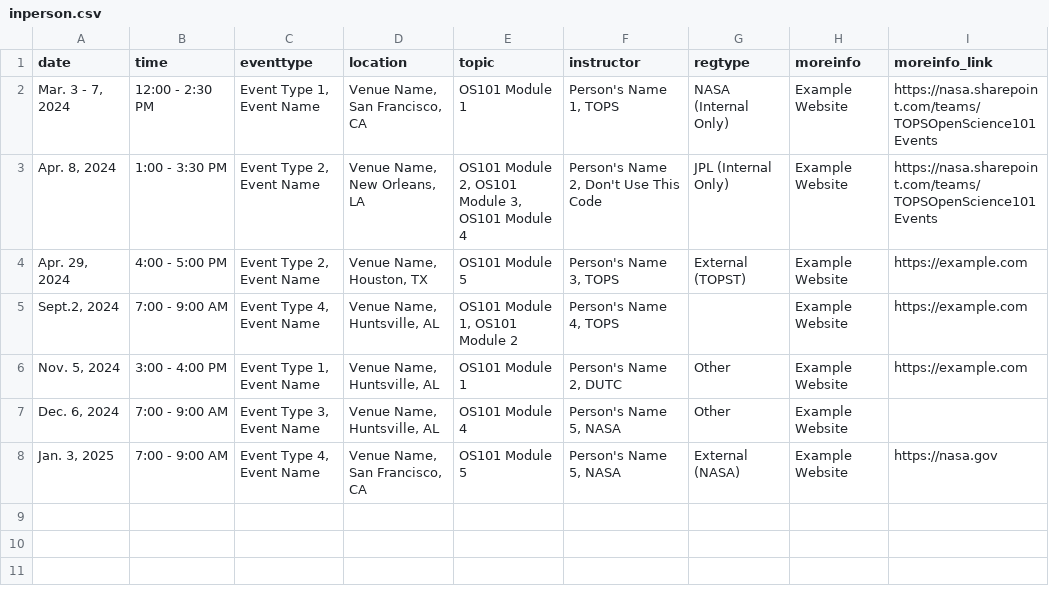
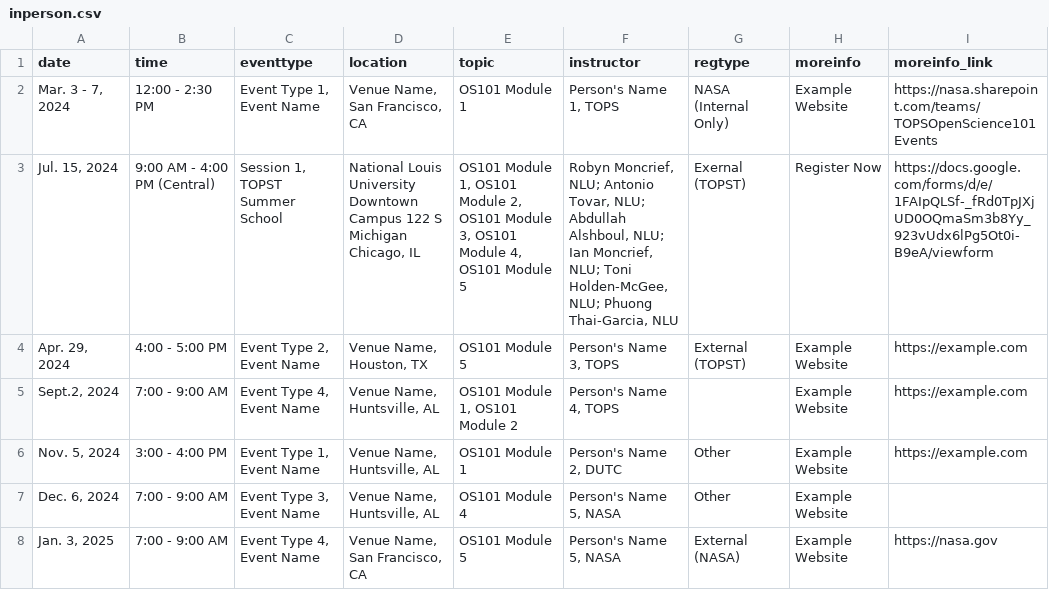
Before and after one commit to bressler1995/TOPS-Website-Front-End, a CSV file: _data/inperson.csv, drawn as a sheet.

Commit message:
Start testing Robyns workshop since this is the first real one we are dealing with

```diff
--- a/_data/inperson.csv
+++ b/_data/inperson.csv
@@ -2,3 +2,3 @@ date,time,eventtype,location,topic,instructor,regtype,moreinfo,moreinfo_link
 "Mar. 3 - 7, 2024",12:00 - 2:30 PM,"Event Type 1, Event Name","Venue Name, San Francisco, CA",OS101 Module 1,"Person's Name 1, TOPS",NASA (Internal Only),Example Website,https://nasa.sharepoint.com/teams/TOPSOpenScience101Events
-"Apr. 8, 2024",1:00 - 3:30 PM,"Event Type 2, Event Name","Venue Name, New Orleans, LA","OS101 Module 2, OS101 Module 3, OS101 Module 4","Person's Name 2, Don't Use This Code",JPL (Internal Only),Example Website,https://nasa.sharepoint.com/teams/TOPSOpenScience101Events
+"Jul. 15, 2024",9:00 AM - 4:00 PM (Central),"Session 1, TOPST Summer School","National Louis University Downtown Campus 122 S Michigan Chicago, IL","OS101 Module 1, OS101 Module 2, OS101 Module 3, OS101 Module 4, OS101 Module 5","Robyn Moncrief, NLU; Antonio Tovar, NLU; Abdullah Alshboul, NLU; Ian Moncrief, NLU; Toni Holden-McGee, NLU; Phuong Thai-Garcia, NLU",Exernal (TOPST),Register Now,https://docs.google.com/forms/d/e/1FAIpQLSf-_fRd0TpJXjUD0OQmaSm3b8Yy_923vUdx6lPg5Ot0i-B9eA/viewform
 "Apr. 29, 2024",4:00 - 5:00 PM,"Event Type 2, Event Name","Venue Name, Houston, TX",OS101 Module 5,"Person's Name 3, TOPS",External (TOPST),Example Website,https://example.com
```
